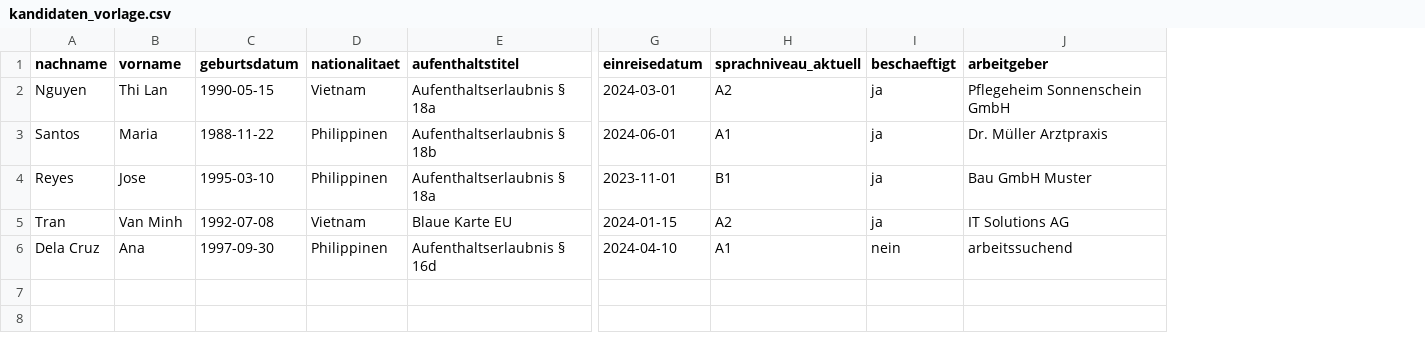
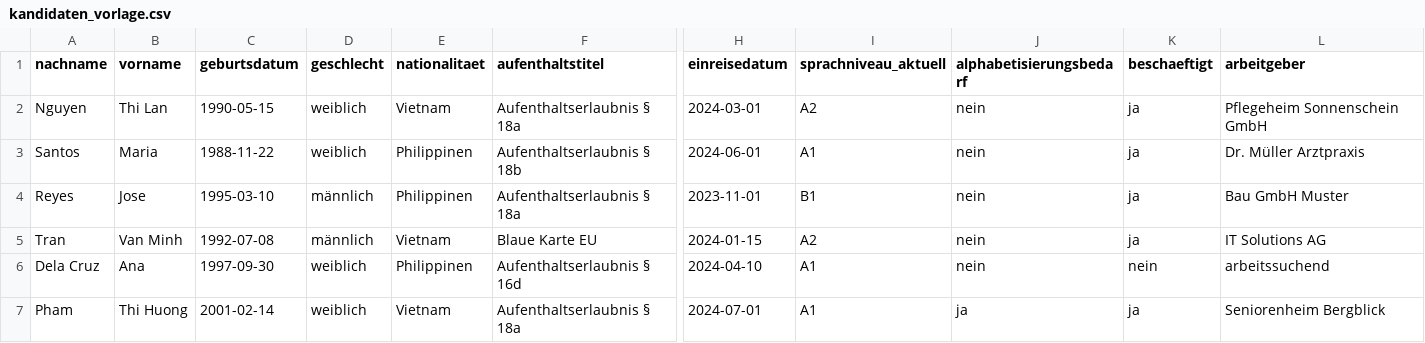
Before and after one commit to convenisolutions/conveni.website, a CSV file: workflow/kandidaten_vorlage.csv, drawn as a sheet; only a part is shown, gaps mark what is left out; rows hold the shown columns only; the diff names each change by its address in the sheet, - before the commit and + after, or states it on an @@ line.

```diff
--- a/workflow/kandidaten_vorlage.csv
+++ b/workflow/kandidaten_vorlage.csv
+column D (geschlecht), rows 2-6: weiblich | weiblich | männlich | männlich | weiblich
+column J (alphabetisierungsbedarf), rows 2-6: all nein
+row 7: Pham | Thi Huong | 2001-02-14 | weiblich | Vietnam | Aufenthaltserlaubnis § 18a | 2024-07-01 | A1 | ja | ja | Seniorenheim Bergblick
```
Also changed, not shown: 1 other file.
